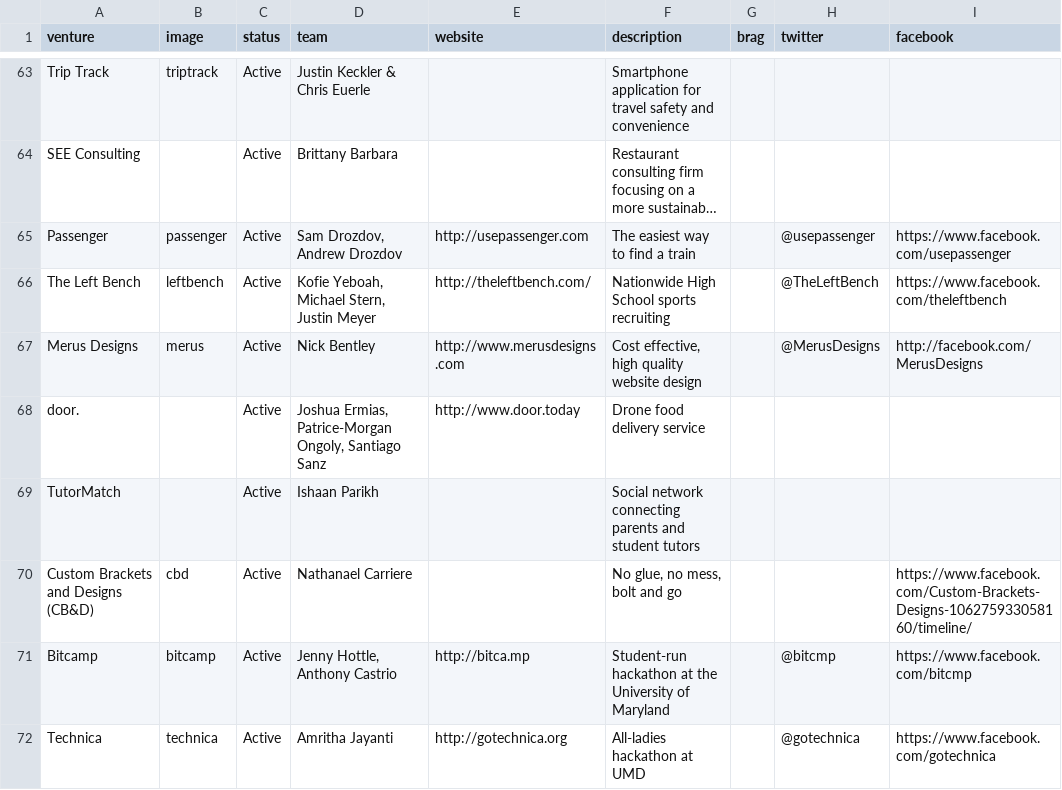
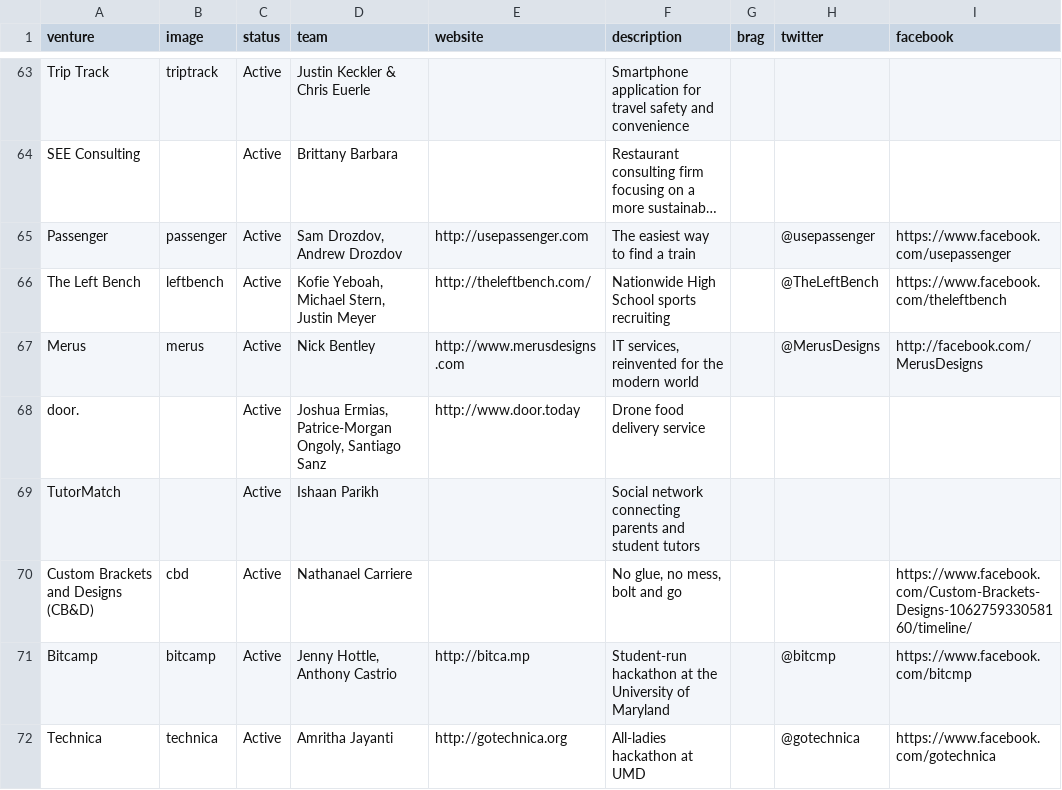
Before and after one commit to StartupShell/web, a CSV file: _data/ventures.csv, drawn as a sheet; only a part is shown, gaps mark what is left out; long unchanged cells end in ….

Commit message:
update merus

```diff
--- a/_data/ventures.csv
+++ b/_data/ventures.csv
@@ -66,3 +66,3 @@ Passenger,passenger,Active,"Sam Drozdov, Andrew Drozdov",http://usepassenger.com
 The Left Bench,leftbench,Active,"Kofie Yeboah, Michael Stern, Justin Meyer",http://theleftbench.com/,Nationwide High School sports recruiting,,@TheLeftBench,https://www.facebook.com/theleftbench
-Merus Designs,merus,Active,Nick Bentley,http://www.merusdesigns.com,"Cost effective, high quality website design",,@MerusDesigns,http://facebook.com/MerusDesigns
+Merus,merus,Active,Nick Bentley,http://www.merusdesigns.com,"IT services, reinvented for the modern world",,@MerusDesigns,http://facebook.com/MerusDesigns
 door.,,Active,"Joshua Ermias, Patrice-Morgan Ongoly, Santiago Sanz",http://www.door.today,Drone food delivery service,,,
```
